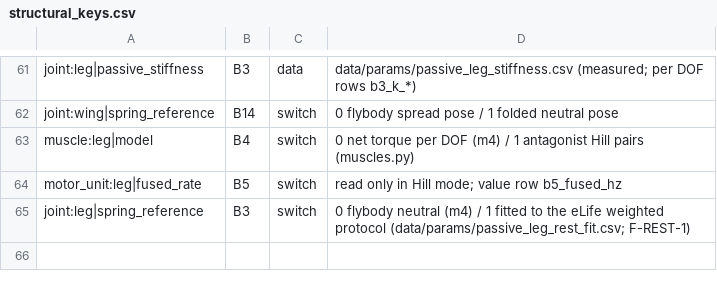
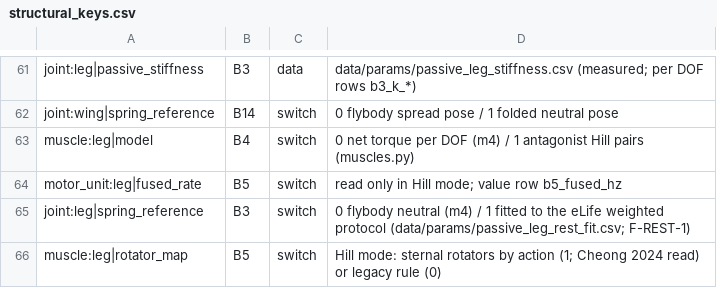
Before and after one commit to bengreff/fly-emulation, a CSV file: data/model/structural_keys.csv, drawn as a sheet; only a part is shown, gaps mark what is left out.

```diff
--- a/data/model/structural_keys.csv
+++ b/data/model/structural_keys.csv
@@ -65 +65,2 @@ motor_unit:leg|fused_rate,B5,switch,read only in Hill mode; value row b5_fused_h
 joint:leg|spring_reference,B3,switch,0 flybody neutral (m4) / 1 fitted to the eLife weighted protocol (data/params/passive_leg_rest_fit.csv; F-REST-1)
+muscle:leg|rotator_map,B5,switch,Hill mode: sternal rotators by action (1; Cheong 2024 read) or legacy rule (0)
```
Also changed, not shown: 6 other files.
